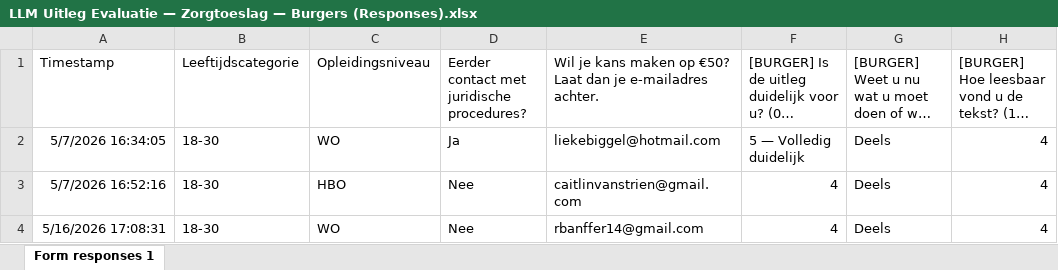
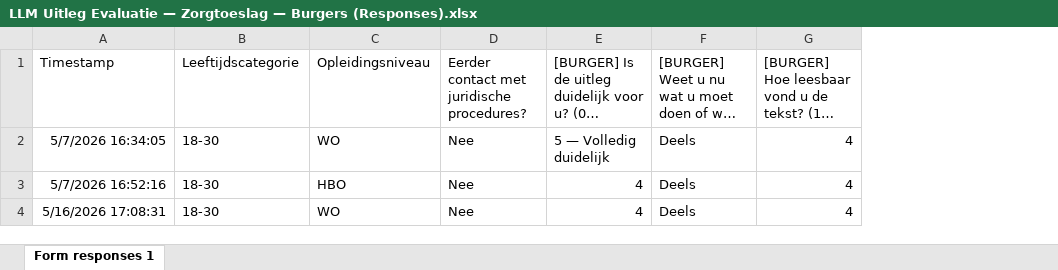
Before and after one commit to Bosfloortje/poc-machine-law_thesis, an Excel workbook: analysis/llm_explanations/annotations/input/LLM Uitleg Evaluatie — Zorgtoeslag — Burgers (Responses).xlsx, sheet Form responses 1, drawn as a sheet; only a part is shown; long unchanged cells end in …; values as stored, in another font and other column widths than the file's, no borders; charts and pictures and table styles not drawn; the diff names each change by its address in the sheet, - before the commit and + after, or states it on an @@ line.

```diff
--- a/analysis/llm_explanations/annotations/input/LLM Uitleg Evaluatie — Zorgtoeslag — Burgers (Responses).xlsx (sheet Form responses 1)
+++ b/analysis/llm_explanations/annotations/input/LLM Uitleg Evaluatie — Zorgtoeslag — Burgers (Responses).xlsx (sheet Form responses 1)
-column E, rows 1-4: Wil je kans maken op €50? Laat dan je e-mailadres achter. | liekebiggel@hotmail.com | caitlinvanstrien@gmail.com | rbanffer14@gmail.com
-D2: Ja
+D2: Nee
```
Also changed, not shown: charts or pictures, analysis/llm_explanations/annotations/input/LLM Uitleg Evaluatie — Alcoholwetvergunning — Burgers (Responses).xlsx, analysis/llm_explanations/annotations/input/LLM Uitleg Evaluatie — Alcoholwetvergunning — Juristen (Responses).xlsx, 53 other files.
